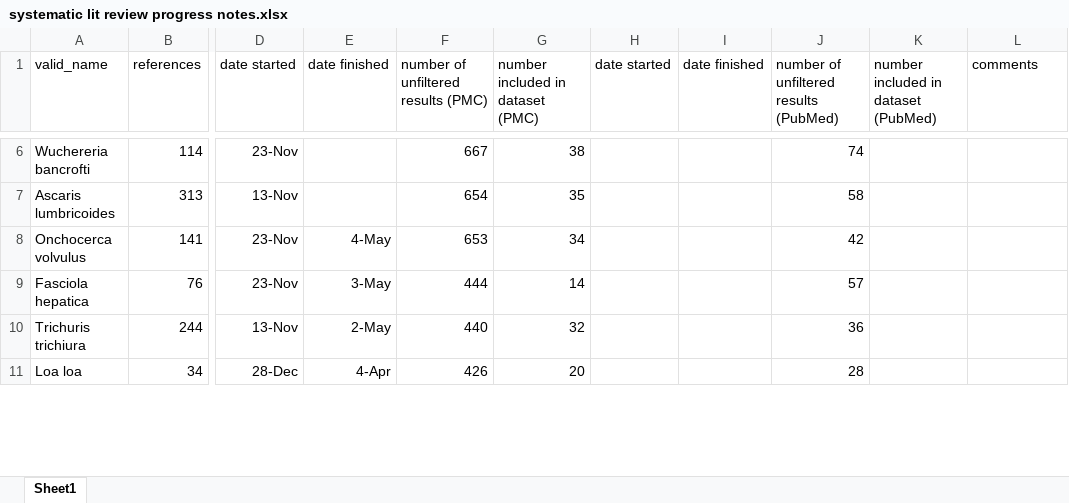
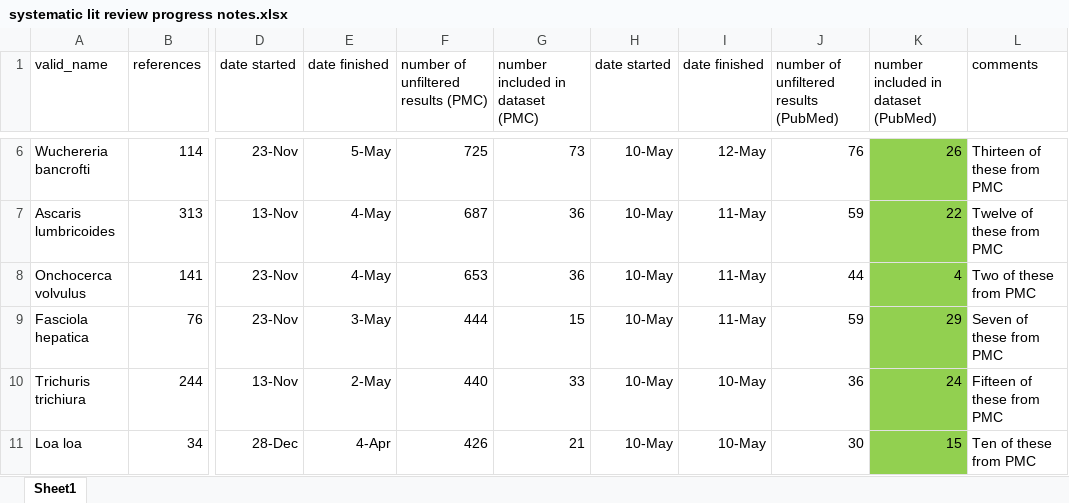
Before and after one commit to katieschluth/humanhelminths, an Excel workbook: systematic lit review progress notes.xlsx, sheet Sheet1, drawn as a sheet; only a part is shown, gaps mark what is left out; values as stored, in another font and other column widths than the file's, no borders; the diff covers the shown part only; the diff names each change by its address in the sheet, - before the commit and + after, or states it on an @@ line.

```diff
--- a/systematic lit review progress notes.xlsx (sheet Sheet1)
+++ b/systematic lit review progress notes.xlsx (sheet Sheet1)
-E6 (date finished): (empty)
+E6 (date finished): 5-May
-F6: 667
+F6: 725
-G6 (number included in dataset (PMC)): 38
+G6 (number included in dataset (PMC)): 73
-H6:H11 (date started): (empty)
+H6:H11 (date started): 10-May
-I6 (date finished): (empty)
+I6 (date finished): 12-May
-J6: 74
+J6: 76
-K6:K11 fill: none
+K6:K11 fill: #92D050
-K6: (empty)
+K6: 26
-L6 (comments): (empty)
+L6 (comments): Thirteen of these from PMC
-E7 (date finished): (empty)
+E7 (date finished): 4-May
-F7: 654
+F7: 687
-G7 (number included in dataset (PMC)): 35
+G7 (number included in dataset (PMC)): 36
-I7:I9 (date finished): (empty)
+I7:I9 (date finished): 11-May
-J7: 58
+J7: 59
-K7: (empty)
+K7: 22
-L7 (comments): (empty)
+L7 (comments): Twelve of these from PMC
-G8 (number included in dataset (PMC)): 34
+G8 (number included in dataset (PMC)): 36
-J8: 42
+J8: 44
-K8: (empty)
+K8: 4
-L8 (comments): (empty)
+L8 (comments): Two of these from PMC
-G9 (number included in dataset (PMC)): 14
+G9 (number included in dataset (PMC)): 15
-J9: 57
+J9: 59
-K9: (empty)
+K9: 29
-L9 (comments): (empty)
+L9 (comments): Seven of these from PMC
-G10 (number included in dataset (PMC)): 32
+G10 (number included in dataset (PMC)): 33
-I10:I11 (date finished): (empty)
+I10:I11 (date finished): 10-May
-K10: (empty)
+K10: 24
-L10 (comments): (empty)
+L10 (comments): Fifteen of these from PMC
-G11 (number included in dataset (PMC)): 20
+G11 (number included in dataset (PMC)): 21
-J11: 28
+J11: 30
-K11: (empty)
+K11: 15
-L11 (comments): (empty)
+L11 (comments): Ten of these from PMC
```
Also changed, not shown: 143 edited cells and cell formats elsewhere in this sheet.
